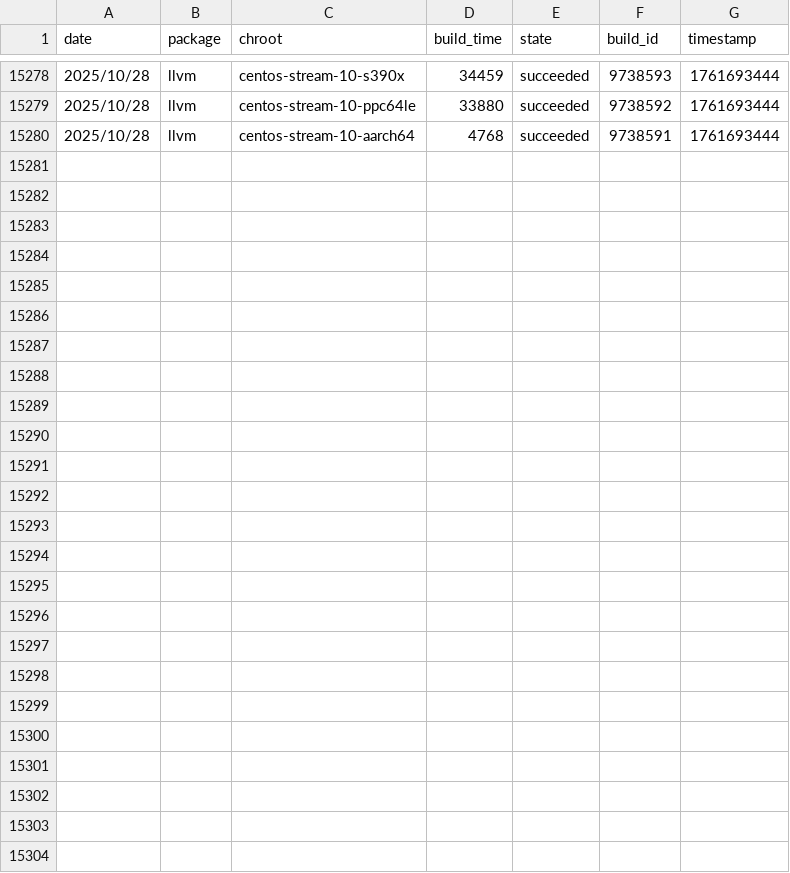
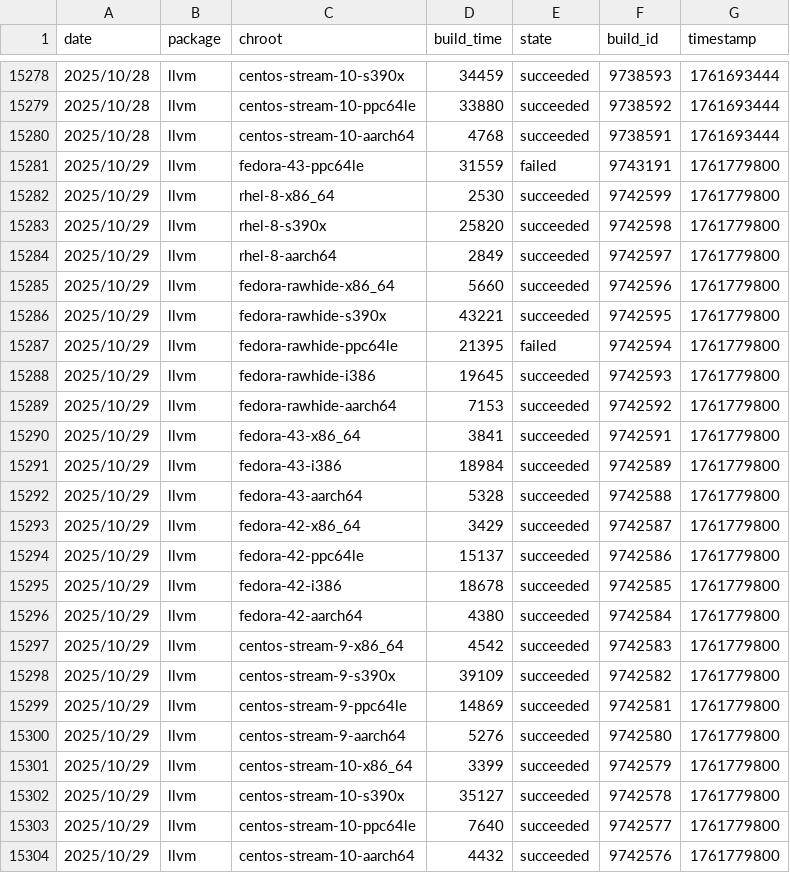
Before and after one commit to fedora-llvm-team/llvm-snapshots, a CSV file: build-stats-big-merge.csv, drawn as a sheet; only a part is shown, gaps mark what is left out.

Commit message:
Automatically update build and performance stats

```diff
--- a/build-stats-big-merge.csv
+++ b/build-stats-big-merge.csv
@@ -15280 +15280,25 @@ date,package,chroot,build_time,state,build_id,timestamp
 2025/10/28,llvm,centos-stream-10-aarch64,4768,succeeded,9738591,1761693444
+2025/10/29,llvm,fedora-43-ppc64le,31559,failed,9743191,1761779800
+2025/10/29,llvm,rhel-8-x86_64,2530,succeeded,9742599,1761779800
+2025/10/29,llvm,rhel-8-s390x,25820,succeeded,9742598,1761779800
+2025/10/29,llvm,rhel-8-aarch64,2849,succeeded,9742597,1761779800
+2025/10/29,llvm,fedora-rawhide-x86_64,5660,succeeded,9742596,1761779800
+2025/10/29,llvm,fedora-rawhide-s390x,43221,succeeded,9742595,1761779800
+2025/10/29,llvm,fedora-rawhide-ppc64le,21395,failed,9742594,1761779800
+2025/10/29,llvm,fedora-rawhide-i386,19645,succeeded,9742593,1761779800
+2025/10/29,llvm,fedora-rawhide-aarch64,7153,succeeded,9742592,1761779800
+2025/10/29,llvm,fedora-43-x86_64,3841,succeeded,9742591,1761779800
+2025/10/29,llvm,fedora-43-i386,18984,succeeded,9742589,1761779800
+2025/10/29,llvm,fedora-43-aarch64,5328,succeeded,9742588,1761779800
+2025/10/29,llvm,fedora-42-x86_64,3429,succeeded,9742587,1761779800
+2025/10/29,llvm,fedora-42-ppc64le,15137,succeeded,9742586,1761779800
+2025/10/29,llvm,fedora-42-i386,18678,succeeded,9742585,1761779800
+2025/10/29,llvm,fedora-42-aarch64,4380,succeeded,9742584,1761779800
+2025/10/29,llvm,centos-stream-9-x86_64,4542,succeeded,9742583,1761779800
+2025/10/29,llvm,centos-stream-9-s390x,39109,succeeded,9742582,1761779800
+2025/10/29,llvm,centos-stream-9-ppc64le,14869,succeeded,9742581,1761779800
+2025/10/29,llvm,centos-stream-9-aarch64,5276,succeeded,9742580,1761779800
+2025/10/29,llvm,centos-stream-10-x86_64,3399,succeeded,9742579,1761779800
+2025/10/29,llvm,centos-stream-10-s390x,35127,succeeded,9742578,1761779800
+2025/10/29,llvm,centos-stream-10-ppc64le,7640,succeeded,9742577,1761779800
+2025/10/29,llvm,centos-stream-10-aarch64,4432,succeeded,9742576,1761779800
```
Also changed, not shown: 11 other files.
